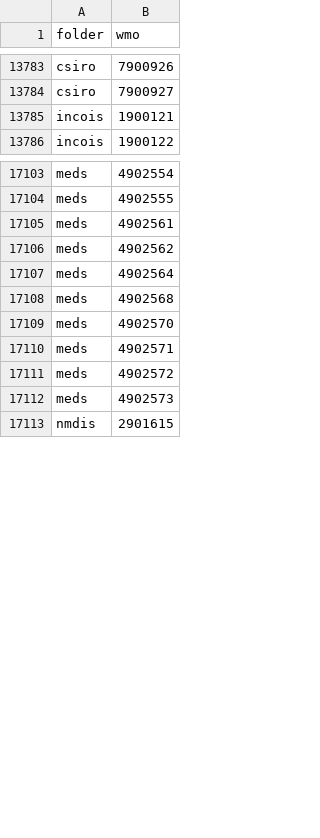
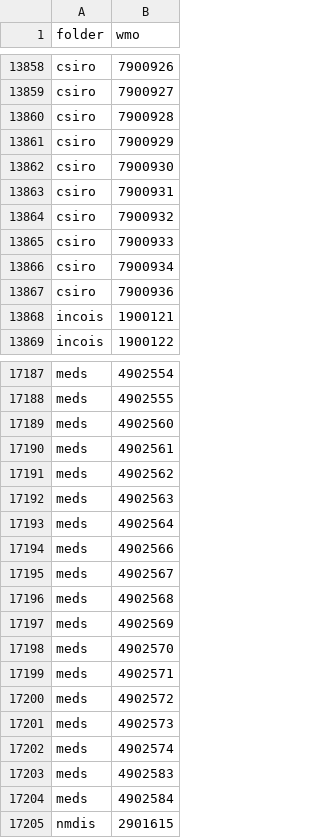
Before and after one commit to JuliaOcean/OceanRobots.jl, a CSV file: dev/examples/Argo_float_files.csv, drawn as a sheet; only a part is shown, gaps mark what is left out; the diff covers the shown part only; the diff names each change by its address in the sheet, - before the commit and + after, or states it on an @@ line.

```diff
--- a/dev/examples/Argo_float_files.csv
+++ b/dev/examples/Argo_float_files.csv
+row 13860: csiro | 7900928
+row 13861: csiro | 7900929
+row 13862: csiro | 7900930
+row 13863: csiro | 7900931
+row 13864: csiro | 7900932
+row 13865: csiro | 7900933
+row 13866: csiro | 7900934
+row 13867: csiro | 7900936
+row 17189: meds | 4902560
+row 17192: meds | 4902563
+row 17194: meds | 4902566
+row 17195: meds | 4902567
+row 17197: meds | 4902569
+row 17202: meds | 4902574
+row 17203: meds | 4902583
+row 17204: meds | 4902584
```
Also changed, not shown: 76 added rows elsewhere in this file, 10 other files.
